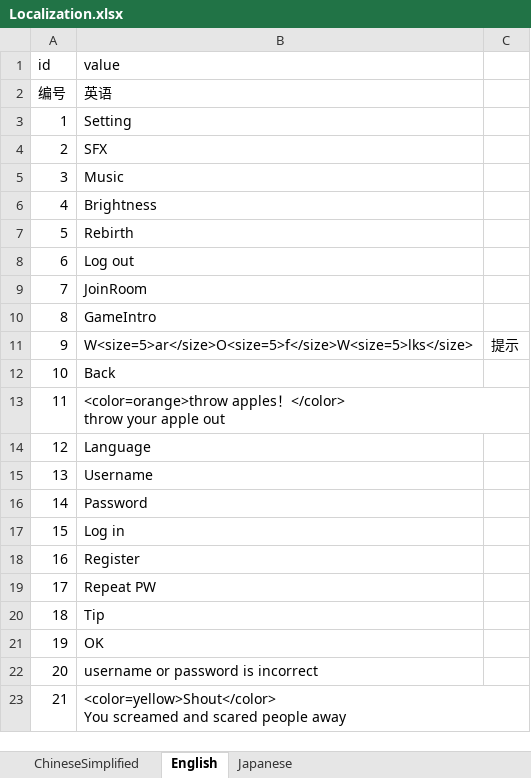
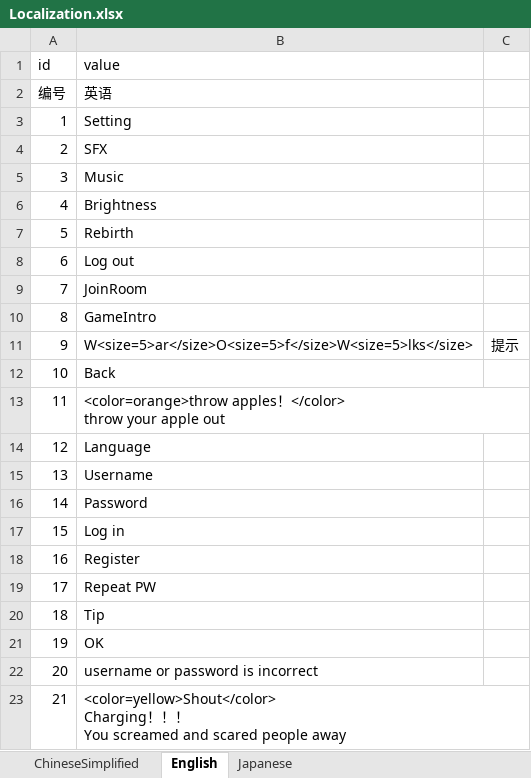
Before and after one commit to DrunkUnderstanding/WarOfWLKs, an Excel workbook: WarOfWLKs/Assets/Tools/ReadExcel/Config/Excel/Localization.xlsx, sheet English, drawn as a sheet; values as stored, in another font and other column widths than the file's, no borders; ↵ is a line break in a cell; the diff names each change by its address in the sheet, - before the commit and + after, or states it on an @@ line.

```diff
--- a/WarOfWLKs/Assets/Tools/ReadExcel/Config/Excel/Localization.xlsx (sheet English)
+++ b/WarOfWLKs/Assets/Tools/ReadExcel/Config/Excel/Localization.xlsx (sheet English)
-B23 (value): <color=yellow>Shout</color> ↵ You screamed…
+B23 (value): <color=yellow>Shout</color> ↵ Charging！！！ ↵ You screamed…
```
Also changed, not shown: sheet Japanese, sheet ChineseSimplified, 7 other files.
